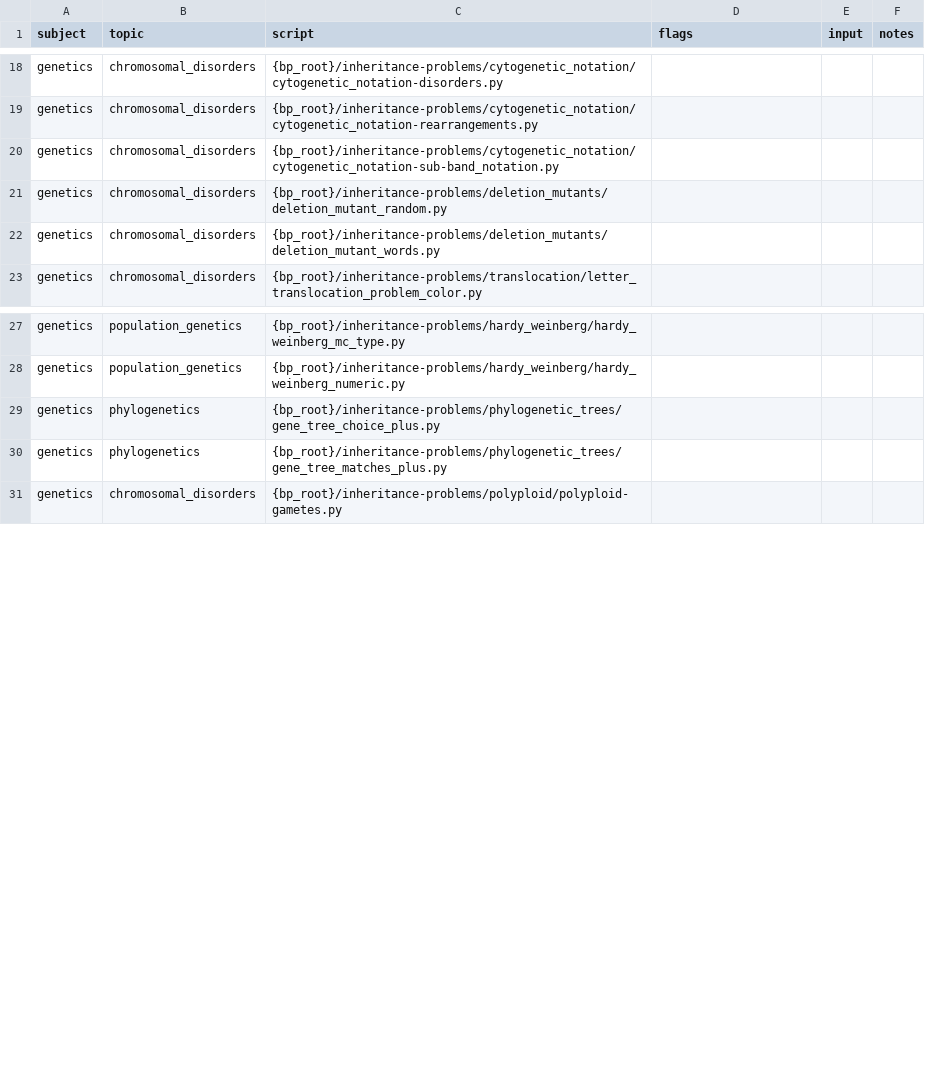
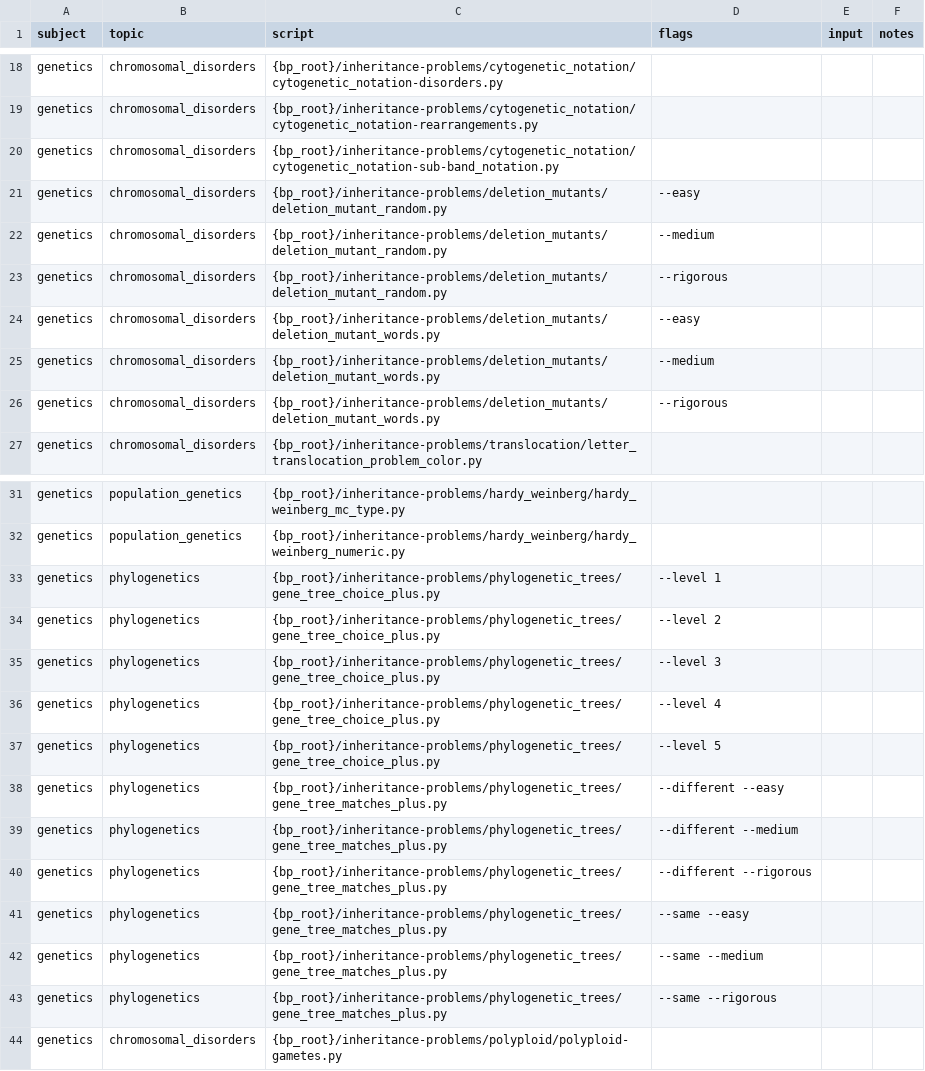
Before and after one commit to vosslab/biology-problems-website, a CSV file: bbq_control/task_files/genetics_tasks2.csv, drawn as a sheet; only a part is shown, gaps mark what is left out.

```diff
--- a/bbq_control/task_files/genetics_tasks2.csv
+++ b/bbq_control/task_files/genetics_tasks2.csv
@@ -20,4 +20,8 @@ genetics,chromosomal_disorders,{bp_root}/inheritance-problems/cytogenetic_notati
 genetics,chromosomal_disorders,{bp_root}/inheritance-problems/cytogenetic_notation/cytogenetic_notation-sub-band_notation.py,,,
-genetics,chromosomal_disorders,{bp_root}/inheritance-problems/deletion_mutants/deletion_mutant_random.py,,,
-genetics,chromosomal_disorders,{bp_root}/inheritance-problems/deletion_mutants/deletion_mutant_words.py,,,
+genetics,chromosomal_disorders,{bp_root}/inheritance-problems/deletion_mutants/deletion_mutant_random.py,--easy,,
+genetics,chromosomal_disorders,{bp_root}/inheritance-problems/deletion_mutants/deletion_mutant_random.py,--medium,,
+genetics,chromosomal_disorders,{bp_root}/inheritance-problems/deletion_mutants/deletion_mutant_random.py,--rigorous,,
+genetics,chromosomal_disorders,{bp_root}/inheritance-problems/deletion_mutants/deletion_mutant_words.py,--easy,,
+genetics,chromosomal_disorders,{bp_root}/inheritance-problems/deletion_mutants/deletion_mutant_words.py,--medium,,
+genetics,chromosomal_disorders,{bp_root}/inheritance-problems/deletion_mutants/deletion_mutant_words.py,--rigorous,,
 genetics,chromosomal_disorders,{bp_root}/inheritance-problems/translocation/letter_translocation_problem_color.py,,,
@@ -28,4 +32,13 @@ genetics,population_genetics,{bp_root}/inheritance-problems/hardy_weinberg/hardy
 genetics,population_genetics,{bp_root}/inheritance-problems/hardy_weinberg/hardy_weinberg_numeric.py,,,
-genetics,phylogenetics,{bp_root}/inheritance-problems/phylogenetic_trees/gene_tree_choice_plus.py,,,
-genetics,phylogenetics,{bp_root}/inheritance-problems/phylogenetic_trees/gene_tree_matches_plus.py,,,
+genetics,phylogenetics,{bp_root}/inheritance-problems/phylogenetic_trees/gene_tree_choice_plus.py,--level 1,,
+genetics,phylogenetics,{bp_root}/inheritance-problems/phylogenetic_trees/gene_tree_choice_plus.py,--level 2,,
+genetics,phylogenetics,{bp_root}/inheritance-problems/phylogenetic_trees/gene_tree_choice_plus.py,--level 3,,
+genetics,phylogenetics,{bp_root}/inheritance-problems/phylogenetic_trees/gene_tree_choice_plus.py,--level 4,,
+genetics,phylogenetics,{bp_root}/inheritance-problems/phylogenetic_trees/gene_tree_choice_plus.py,--level 5,,
+genetics,phylogenetics,{bp_root}/inheritance-problems/phylogenetic_trees/gene_tree_matches_plus.py,--different --easy,,
+genetics,phylogenetics,{bp_root}/inheritance-problems/phylogenetic_trees/gene_tree_matches_plus.py,--different --medium,,
+genetics,phylogenetics,{bp_root}/inheritance-problems/phylogenetic_trees/gene_tree_matches_plus.py,--different --rigorous,,
+genetics,phylogenetics,{bp_root}/inheritance-problems/phylogenetic_trees/gene_tree_matches_plus.py,--same --easy,,
+genetics,phylogenetics,{bp_root}/inheritance-problems/phylogenetic_trees/gene_tree_matches_plus.py,--same --medium,,
+genetics,phylogenetics,{bp_root}/inheritance-problems/phylogenetic_trees/gene_tree_matches_plus.py,--same --rigorous,,
 genetics,chromosomal_disorders,{bp_root}/inheritance-problems/polyploid/polyploid-gametes.py,,,
```
Also changed, not shown: bbq_control/task_files/biotech_tasks.csv, bbq_control/task_files/genetics_tasks1.csv, 2 other files.
